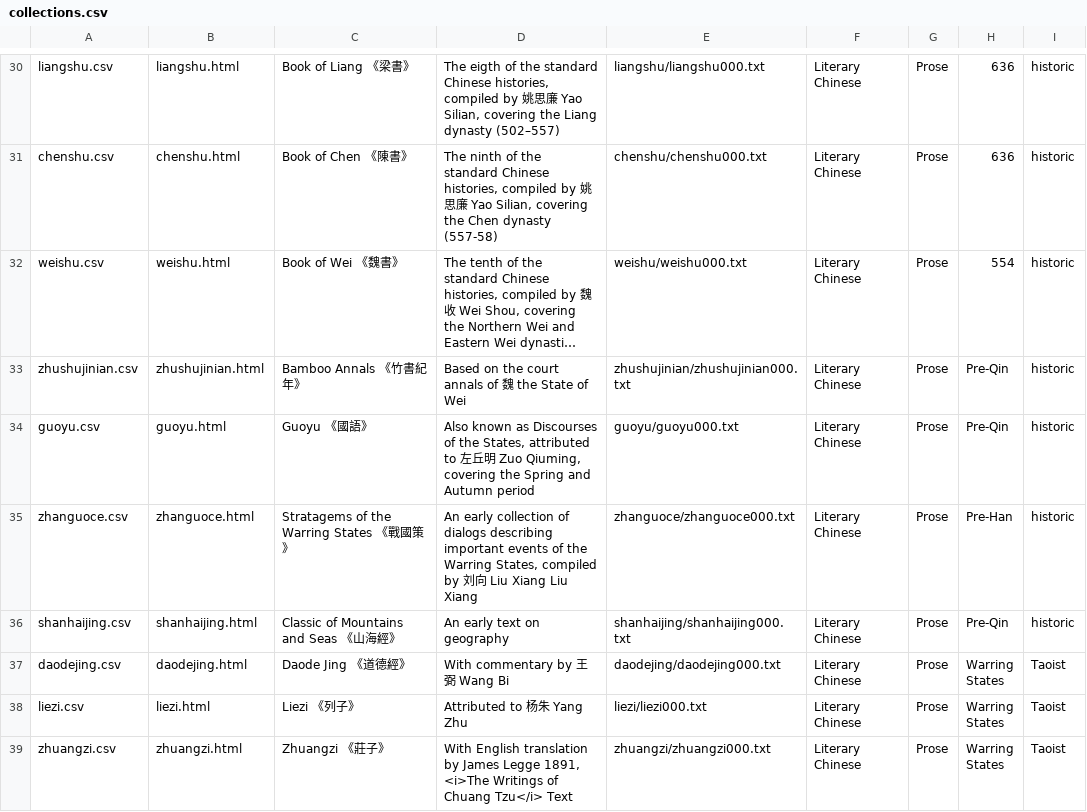
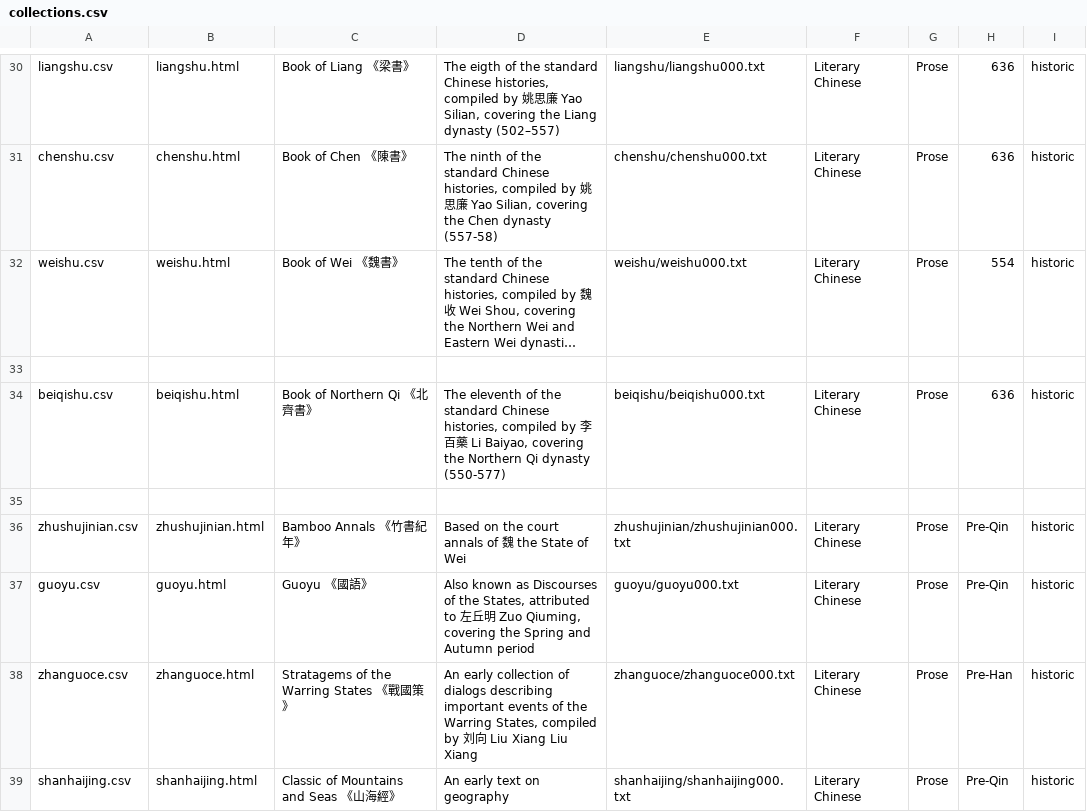
Before and after one commit to alexamies/chinesenotes.com, a CSV file: data/corpus/collections.csv, drawn as a sheet; only a part is shown, gaps mark what is left out; the shorter side is filled out with more unchanged rows; long unchanged cells end in …; the diff names each change by its address in the sheet, - before the commit and + after, or states it on an @@ line.

Commit message:
Book of Northern Qi

```diff
--- a/data/corpus/collections.csv
+++ b/data/corpus/collections.csv
+row 33: (empty)
+row 34: beiqishu.csv | beiqishu.html | Book of Northern Qi 《北齊書》 | The eleventh of the standard Chinese histories, compiled by 李百藥 Li Baiyao, covering the Northern Qi dynasty (550-577) | beiqishu/beiqishu000.txt | Literary Chinese | Prose | 636 | historic
+row 35: (empty)
```
Also changed, not shown: data/corpus/weishu.csv, 58 other files.
